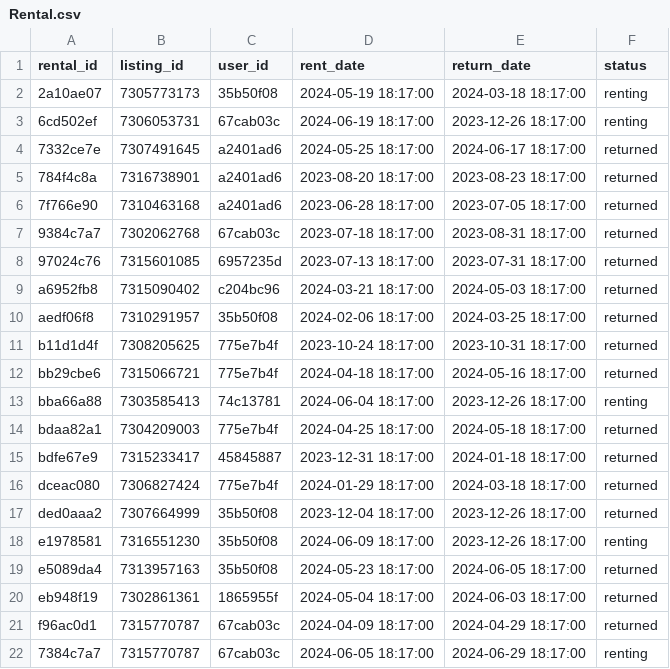
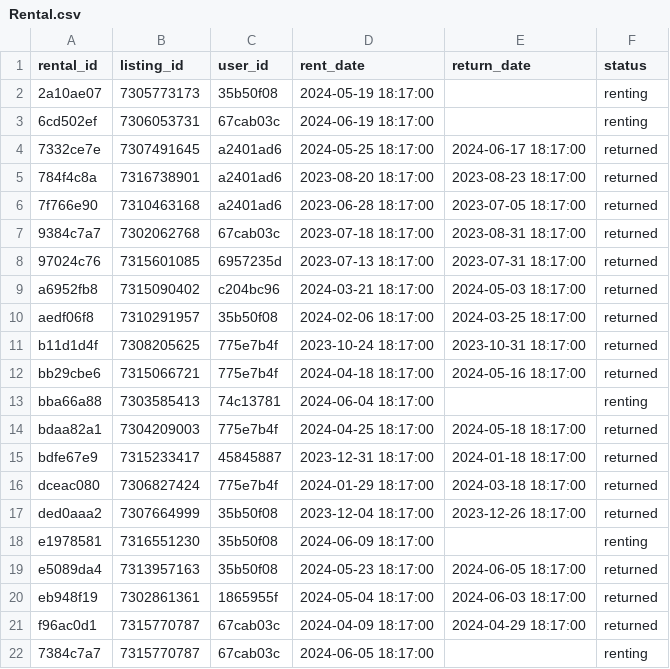
Before and after one commit to mihirKachroo/Rent-A-Car, a CSV file: Rental.csv, drawn as a sheet.

Commit message:
fix dates

```diff
--- a/Rental.csv
+++ b/Rental.csv
@@ -1,4 +1,4 @@
 rental_id,listing_id,user_id,rent_date,return_date,status
-2a10ae07,7305773173,35b50f08,"2024-05-19 18:17:00","2024-03-18 18:17:00",renting
-6cd502ef,7306053731,67cab03c,"2024-06-19 18:17:00","2023-12-26 18:17:00",renting
+2a10ae07,7305773173,35b50f08,"2024-05-19 18:17:00",,renting
+6cd502ef,7306053731,67cab03c,"2024-06-19 18:17:00",,renting
 7332ce7e,7307491645,a2401ad6,"2024-05-25 18:17:00","2024-06-17 18:17:00",returned
@@ -12,3 +12,3 @@ b11d1d4f,7308205625,775e7b4f,"2023-10-24 18:17:00","2023-10-31 18:17:00",returne
 bb29cbe6,7315066721,775e7b4f,"2024-04-18 18:17:00","2024-05-16 18:17:00",returned
-bba66a88,7303585413,74c13781,"2024-06-04 18:17:00","2023-12-26 18:17:00",renting
+bba66a88,7303585413,74c13781,"2024-06-04 18:17:00",,renting
 bdaa82a1,7304209003,775e7b4f,"2024-04-25 18:17:00","2024-05-18 18:17:00",returned
@@ -17,3 +17,3 @@ dceac080,7306827424,775e7b4f,"2024-01-29 18:17:00","2024-03-18 18:17:00",returne
 ded0aaa2,7307664999,35b50f08,"2023-12-04 18:17:00","2023-12-26 18:17:00",returned
-e1978581,7316551230,35b50f08,"2024-06-09 18:17:00","2023-12-26 18:17:00",renting
+e1978581,7316551230,35b50f08,"2024-06-09 18:17:00",,renting
 e5089da4,7313957163,35b50f08,"2024-05-23 18:17:00","2024-06-05 18:17:00",returned
@@ -21,2 +21,2 @@ eb948f19,7302861361,1865955f,"2024-05-04 18:17:00","2024-06-03 18:17:00",returne
 f96ac0d1,7315770787,67cab03c,"2024-04-09 18:17:00","2024-04-29 18:17:00",returned
-7384c7a7,7315770787,67cab03c,"2024-06-05 18:17:00","2024-06-29 18:17:00",renting
+7384c7a7,7315770787,67cab03c,"2024-06-05 18:17:00",,renting
```
Also changed, not shown: test-sample-3-out.csv, 1 other file.
